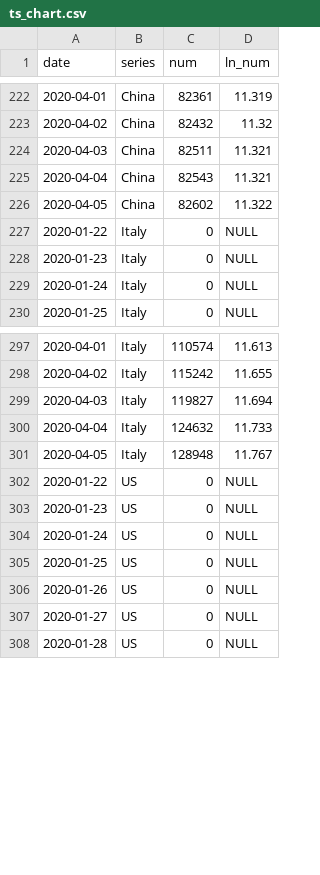
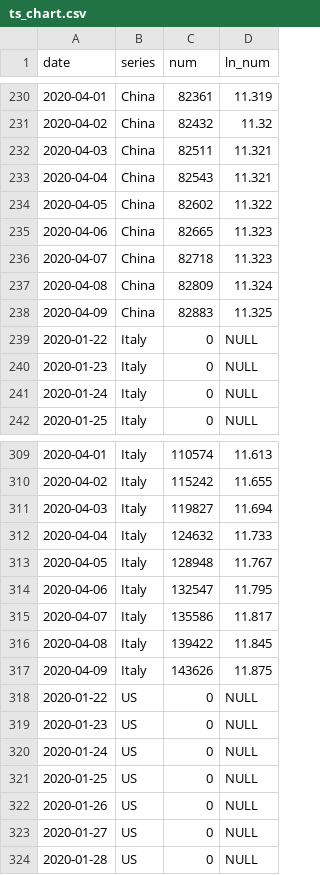
Before and after one commit to ngerstein/COVID19_dashboard, a CSV file: output/ts_chart.csv, drawn as a sheet; only a part is shown, gaps mark what is left out; the diff covers the shown part only.

```diff
--- a/output/ts_chart.csv
+++ b/output/ts_chart.csv
@@ -226,2 +234,6 @@
 "2020-04-05","China","82602","11.322"
+"2020-04-06","China","82665","11.323"
+"2020-04-07","China","82718","11.323"
+"2020-04-08","China","82809","11.324"
+"2020-04-09","China","82883","11.325"
 "2020-01-22","Italy","0",NULL
@@ -301,2 +313,6 @@
 "2020-04-05","Italy","128948","11.767"
+"2020-04-06","Italy","132547","11.795"
+"2020-04-07","Italy","135586","11.817"
+"2020-04-08","Italy","139422","11.845"
+"2020-04-09","Italy","143626","11.875"
 "2020-01-22","US","0",NULL
```
Also changed, not shown: 12 added rows and 5 edited cells elsewhere in this file, output/region_latest.csv, 4 other files.
